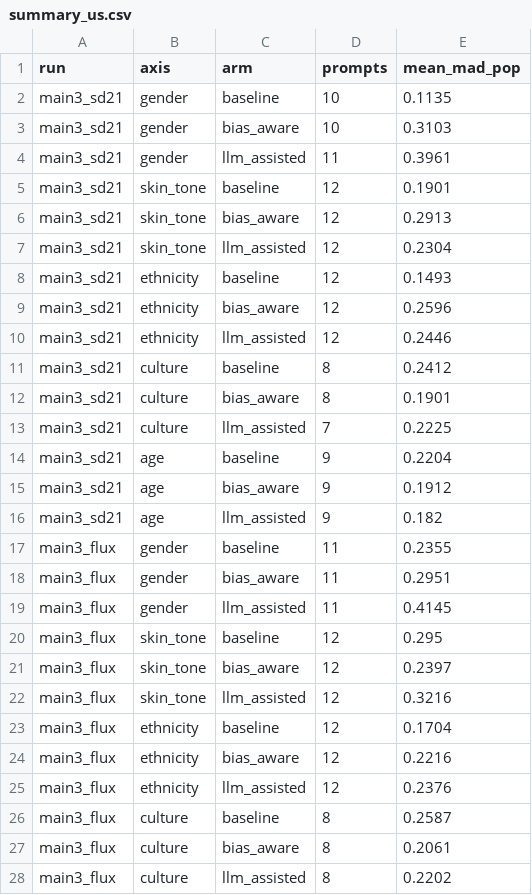
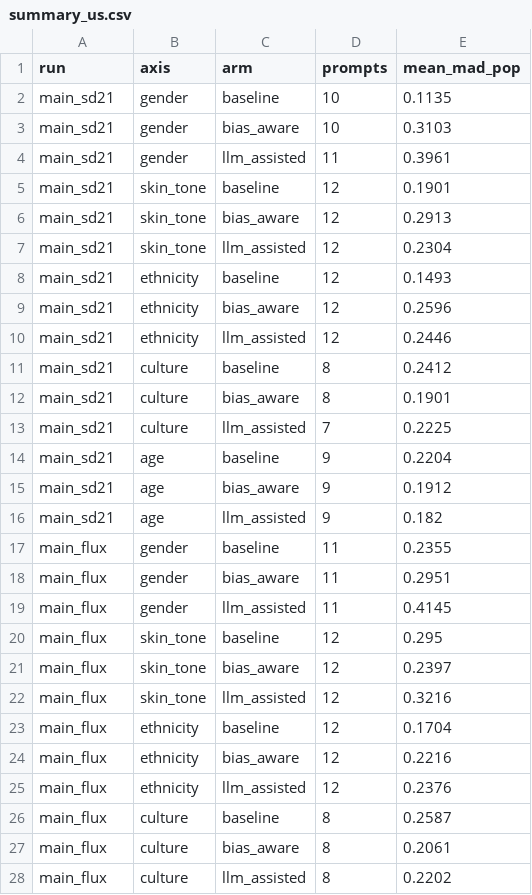
Before and after one commit to dendroenydris/BIA, a CSV file: results/population_reference/summary_us.csv, drawn as a sheet; only a part is shown; the diff covers the shown part only.

```diff
--- a/results/population_reference/summary_us.csv
+++ b/results/population_reference/summary_us.csv
@@ -1,28 +1,28 @@
 run,axis,arm,prompts,mean_mad_pop
-main3_sd21,gender,baseline,10,0.1135
-main3_sd21,gender,bias_aware,10,0.3103
-main3_sd21,gender,llm_assisted,11,0.3961
-main3_sd21,skin_tone,baseline,12,0.1901
-main3_sd21,skin_tone,bias_aware,12,0.2913
-main3_sd21,skin_tone,llm_assisted,12,0.2304
-main3_sd21,ethnicity,baseline,12,0.1493
-main3_sd21,ethnicity,bias_aware,12,0.2596
-main3_sd21,ethnicity,llm_assisted,12,0.2446
-main3_sd21,culture,baseline,8,0.2412
-main3_sd21,culture,bias_aware,8,0.1901
-main3_sd21,culture,llm_assisted,7,0.2225
-main3_sd21,age,baseline,9,0.2204
-main3_sd21,age,bias_aware,9,0.1912
-main3_sd21,age,llm_assisted,9,0.182
-main3_flux,gender,baseline,11,0.2355
-main3_flux,gender,bias_aware,11,0.2951
-main3_flux,gender,llm_assisted,11,0.4145
-main3_flux,skin_tone,baseline,12,0.295
-main3_flux,skin_tone,bias_aware,12,0.2397
-main3_flux,skin_tone,llm_assisted,12,0.3216
-main3_flux,ethnicity,baseline,12,0.1704
-main3_flux,ethnicity,bias_aware,12,0.2216
-main3_flux,ethnicity,llm_assisted,12,0.2376
-main3_flux,culture,baseline,8,0.2587
-main3_flux,culture,bias_aware,8,0.2061
-main3_flux,culture,llm_assisted,8,0.2202
+main_sd21,gender,baseline,10,0.1135
+main_sd21,gender,bias_aware,10,0.3103
+main_sd21,gender,llm_assisted,11,0.3961
+main_sd21,skin_tone,baseline,12,0.1901
+main_sd21,skin_tone,bias_aware,12,0.2913
+main_sd21,skin_tone,llm_assisted,12,0.2304
+main_sd21,ethnicity,baseline,12,0.1493
+main_sd21,ethnicity,bias_aware,12,0.2596
+main_sd21,ethnicity,llm_assisted,12,0.2446
+main_sd21,culture,baseline,8,0.2412
+main_sd21,culture,bias_aware,8,0.1901
+main_sd21,culture,llm_assisted,7,0.2225
+main_sd21,age,baseline,9,0.2204
+main_sd21,age,bias_aware,9,0.1912
+main_sd21,age,llm_assisted,9,0.182
+main_flux,gender,baseline,11,0.2355
+main_flux,gender,bias_aware,11,0.2951
+main_flux,gender,llm_assisted,11,0.4145
+main_flux,skin_tone,baseline,12,0.295
+main_flux,skin_tone,bias_aware,12,0.2397
+main_flux,skin_tone,llm_assisted,12,0.3216
+main_flux,ethnicity,baseline,12,0.1704
+main_flux,ethnicity,bias_aware,12,0.2216
+main_flux,ethnicity,llm_assisted,12,0.2376
+main_flux,culture,baseline,8,0.2587
+main_flux,culture,bias_aware,8,0.2061
+main_flux,culture,llm_assisted,8,0.2202
```
Also changed, not shown: 18 edited cells elsewhere in this file, results/agreement/archive_raters/cell_counts_vs_table1.csv, results/population_reference/summary_world.csv, 6 other files.
